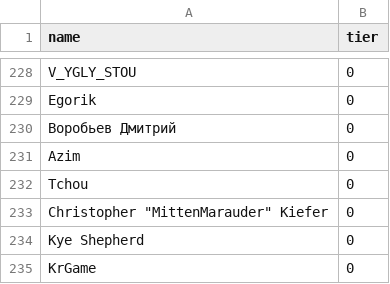
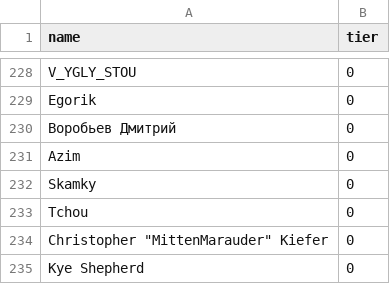
Before and after one commit to andrewpey/vtland, a CSV file: _data/supporters.csv, drawn as a sheet; only a part is shown, gaps mark what is left out; the shorter side is filled out with more unchanged rows; the diff names each change by its address in the sheet, - before the commit and + after, or states it on an @@ line.

Commit message:
upd

```diff
--- a/_data/supporters.csv
+++ b/_data/supporters.csv
+row 232: Skamky | 0
```
